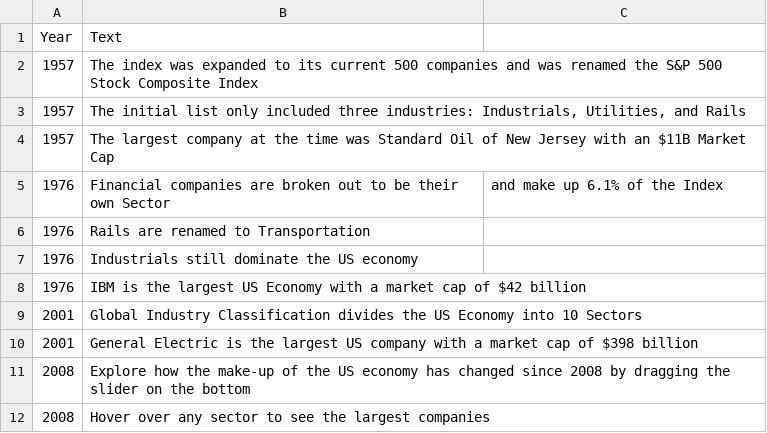
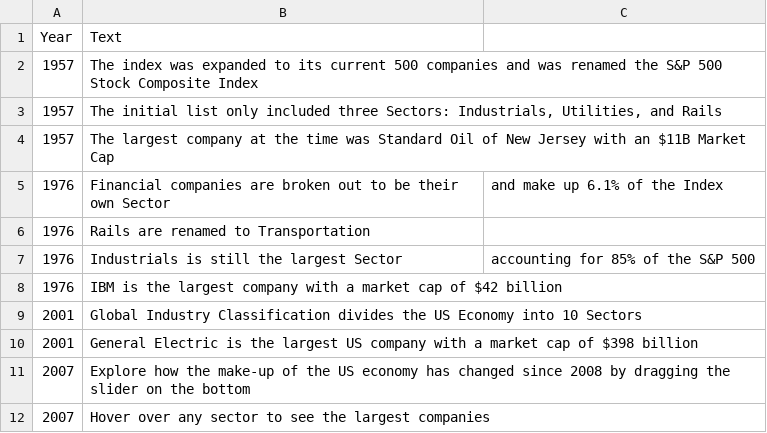
Before and after one commit to johnabelt/UIUCDataViz, a CSV file: data/yearText.csv, drawn as a sheet.

```diff
--- a/data/yearText.csv
+++ b/data/yearText.csv
@@ -2,3 +2,3 @@ Year,Text
 1957,The index was expanded to its current 500 companies and was renamed the S&P 500 Stock Composite Index
-1957,"The initial list only included three industries: Industrials, Utilities, and Rails"
+1957,"The initial list only included three Sectors: Industrials, Utilities, and Rails"
 1957,The largest company at the time was Standard Oil of New Jersey with an $11B Market Cap
@@ -6,7 +6,7 @@ Year,Text
 1976,Rails are renamed to Transportation
-1976,Industrials still dominate the US economy
-1976,IBM is the largest US Economy with a market cap of $42 billion
+1976,Industrials is still the largest Sector, accounting for 85% of the S&P 500
+1976,IBM is the largest company with a market cap of $42 billion
 2001,Global Industry Classification divides the US Economy into 10 Sectors
 2001,General Electric is the largest US company with a market cap of $398 billion
-2008,Explore how the make-up of the US economy has changed since 2008 by dragging the slider on the bottom
-2008,Hover over any sector to see the largest companies
+2007,Explore how the make-up of the US economy has changed since 2008 by dragging the slider on the bottom
+2007,Hover over any sector to see the largest companies
```
Also changed, not shown: 1 other file.
